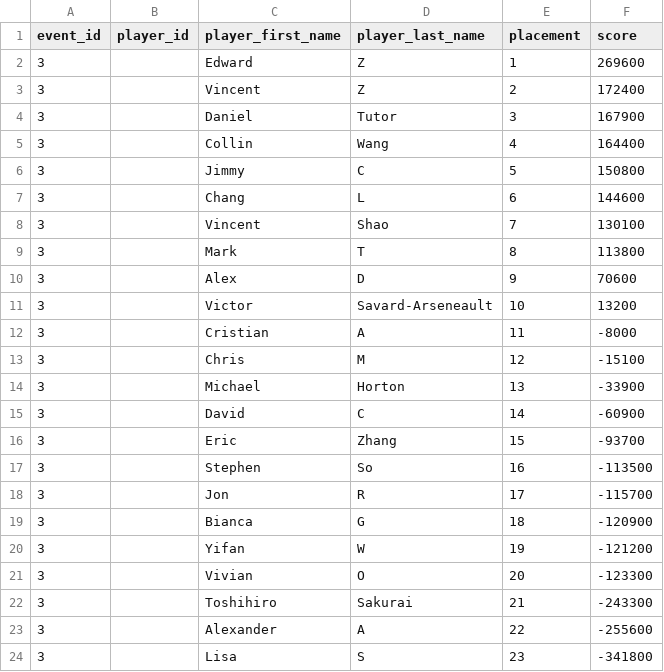
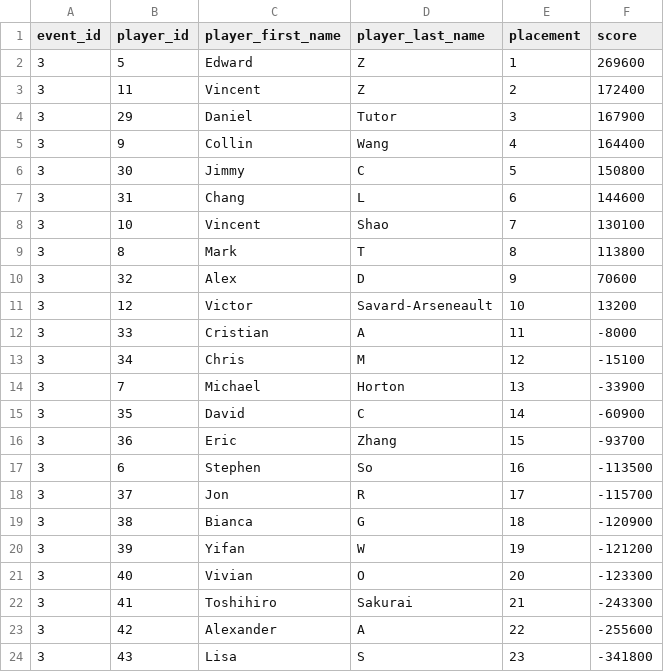
Before and after one commit to Riichi-Canada/rc-db, a CSV file: data/events/cwl/2023/cwl-fall-2023-results.csv, drawn as a sheet.

Commit message:
Add player IDs to event results data

```diff
--- a/data/events/cwl/2023/cwl-fall-2023-results.csv
+++ b/data/events/cwl/2023/cwl-fall-2023-results.csv
@@ -1,24 +1,24 @@
 event_id,player_id,player_first_name,player_last_name,placement,score
-3,,Edward,Z,1,269600
-3,,Vincent,Z,2,172400
-3,,Daniel,Tutor,3,167900
-3,,Collin,Wang,4,164400
-3,,Jimmy,C,5,150800
-3,,Chang,L,6,144600
-3,,Vincent,Shao,7,130100
-3,,Mark,T,8,113800
-3,,Alex,D,9,70600
-3,,Victor,Savard-Arseneault,10,13200
-3,,Cristian,A,11,-8000
-3,,Chris,M,12,-15100
-3,,Michael,Horton,13,-33900
-3,,David,C,14,-60900
-3,,Eric,Zhang,15,-93700
-3,,Stephen,So,16,-113500
-3,,Jon,R,17,-115700
-3,,Bianca,G,18,-120900
-3,,Yifan,W,19,-121200
-3,,Vivian,O,20,-123300
-3,,Toshihiro,Sakurai,21,-243300
-3,,Alexander,A,22,-255600
-3,,Lisa,S,23,-341800
+3,5,Edward,Z,1,269600
+3,11,Vincent,Z,2,172400
+3,29,Daniel,Tutor,3,167900
+3,9,Collin,Wang,4,164400
+3,30,Jimmy,C,5,150800
+3,31,Chang,L,6,144600
+3,10,Vincent,Shao,7,130100
+3,8,Mark,T,8,113800
+3,32,Alex,D,9,70600
+3,12,Victor,Savard-Arseneault,10,13200
+3,33,Cristian,A,11,-8000
+3,34,Chris,M,12,-15100
+3,7,Michael,Horton,13,-33900
+3,35,David,C,14,-60900
+3,36,Eric,Zhang,15,-93700
+3,6,Stephen,So,16,-113500
+3,37,Jon,R,17,-115700
+3,38,Bianca,G,18,-120900
+3,39,Yifan,W,19,-121200
+3,40,Vivian,O,20,-123300
+3,41,Toshihiro,Sakurai,21,-243300
+3,42,Alexander,A,22,-255600
+3,43,Lisa,S,23,-341800
```
Also changed, not shown: data/events/cwl/2024/cwl-spring-2024-results.csv, data/events/montreal-riichi-open/mro-2023-results.csv, 1 other file.
